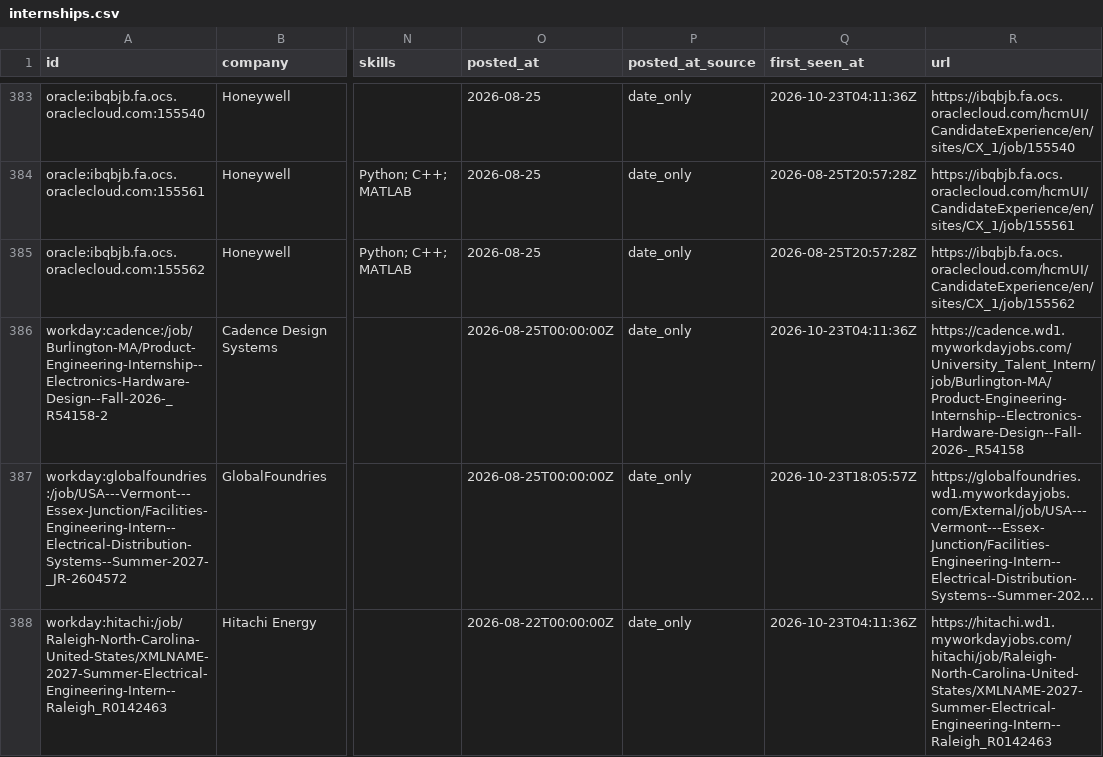
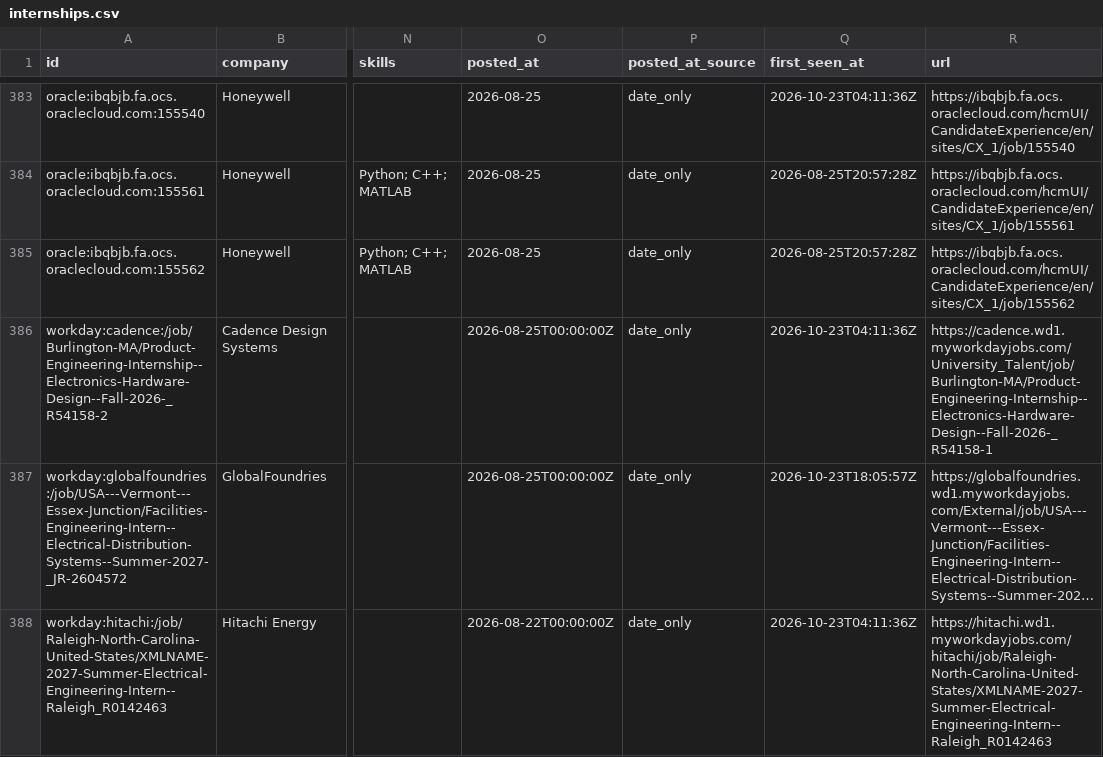
Before and after one commit to austinwright-eng/Automated-List-of-Electrical-Engineering-Internships, a CSV file: data/internships.csv, drawn as a sheet; only a part is shown, gaps mark what is left out; long unchanged cells end in …; the diff names each change by its address in the sheet, - before the commit and + after, or states it on an @@ line.

```diff
--- a/data/internships.csv
+++ b/data/internships.csv
-R386 (url): https://cadence.wd1.myworkdayjobs.com/University_Talent_Intern/job/Burlington-MA/Product-Engineering-Internship--Electronics-Hardware-Design--Fall-2026-_R54158
+R386 (url): https://cadence.wd1.myworkdayjobs.com/University_Talent/job/Burlington-MA/Product-Engineering-Internship--Electronics-Hardware-Design--Fall-2026-_R54158-1
```
Also changed, not shown: docs/internships.csv, 11 other files.
